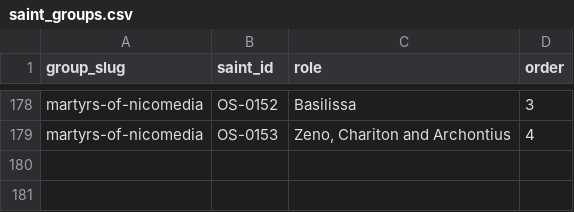
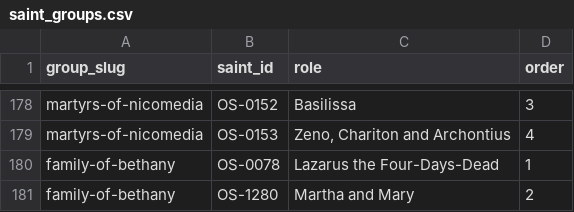
Before and after one commit to SimplyThomas/orthodox-saints, a CSV file: data/saint_groups.csv, drawn as a sheet; only a part is shown, gaps mark what is left out.

```diff
--- a/data/saint_groups.csv
+++ b/data/saint_groups.csv
@@ -179 +179,3 @@ martyrs-of-nicomedia,OS-0152,Basilissa,3
 martyrs-of-nicomedia,OS-0153,"Zeno, Chariton and Archontius",4
+family-of-bethany,OS-0078,Lazarus the Four-Days-Dead,1
+family-of-bethany,OS-1280,Martha and Mary,2
```
Also changed, not shown: data/groups.csv, 1 other file.
